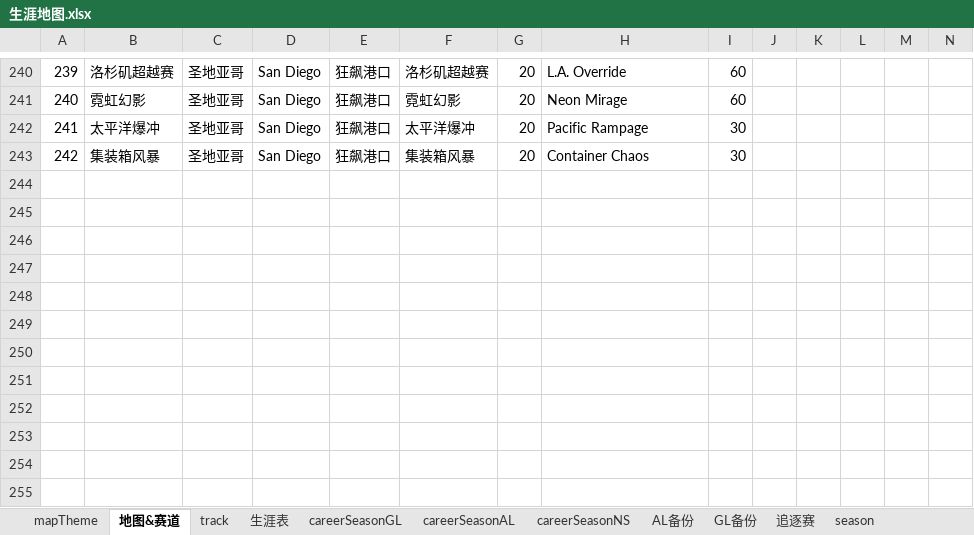
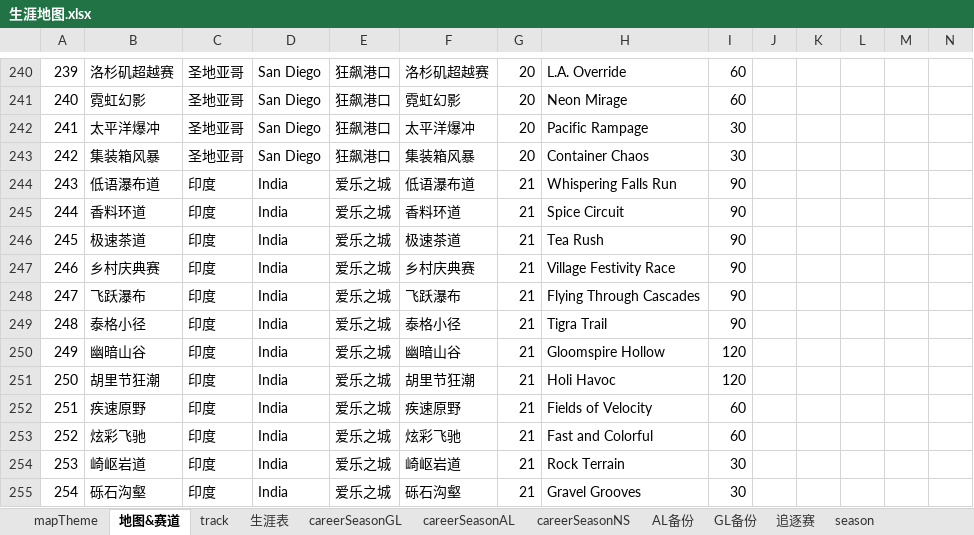
Before and after one commit to a9helper/a9-data, an Excel workbook: 生涯地图.xlsx, sheet 地图&赛道, drawn as a sheet; only a part is shown, gaps mark what is left out; values as stored, in another font and other column widths than the file's, no borders; the diff names each change by its address in the sheet, - before the commit and + after, or states it on an @@ line.

Commit message:
update

```diff
--- a/生涯地图.xlsx (sheet 地图&赛道)
+++ b/生涯地图.xlsx (sheet 地图&赛道)
+row 244: 243 | 低语瀑布道 | 印度 | India | 爱乐之城 | 低语瀑布道 | 21 | Whispering Falls Run | 90
+row 245: 244 | 香料环道 | 印度 | India | 爱乐之城 | 香料环道 | 21 | Spice Circuit | 90
+row 246: 245 | 极速茶道 | 印度 | India | 爱乐之城 | 极速茶道 | 21 | Tea Rush | 90
+row 247: 246 | 乡村庆典赛 | 印度 | India | 爱乐之城 | 乡村庆典赛 | 21 | Village Festivity Race | 90
+row 248: 247 | 飞跃瀑布 | 印度 | India | 爱乐之城 | 飞跃瀑布 | 21 | Flying Through Cascades | 90
+row 249: 248 | 泰格小径 | 印度 | India | 爱乐之城 | 泰格小径 | 21 | Tigra Trail | 90
+row 250: 249 | 幽暗山谷 | 印度 | India | 爱乐之城 | 幽暗山谷 | 21 | Gloomspire Hollow | 120
+row 251: 250 | 胡里节狂潮 | 印度 | India | 爱乐之城 | 胡里节狂潮 | 21 | Holi Havoc | 120
+row 252: 251 | 疾速原野 | 印度 | India | 爱乐之城 | 疾速原野 | 21 | Fields of Velocity | 60
+row 253: 252 | 炫彩飞驰 | 印度 | India | 爱乐之城 | 炫彩飞驰 | 21 | Fast and Colorful | 60
+row 254: 253 | 崎岖岩道 | 印度 | India | 爱乐之城 | 崎岖岩道 | 21 | Rock Terrain | 30
+row 255: 254 | 砾石沟壑 | 印度 | India | 爱乐之城 | 砾石沟壑 | 21 | Gravel Grooves | 30
```
Also changed, not shown: sheet track, sheet mapTheme.
